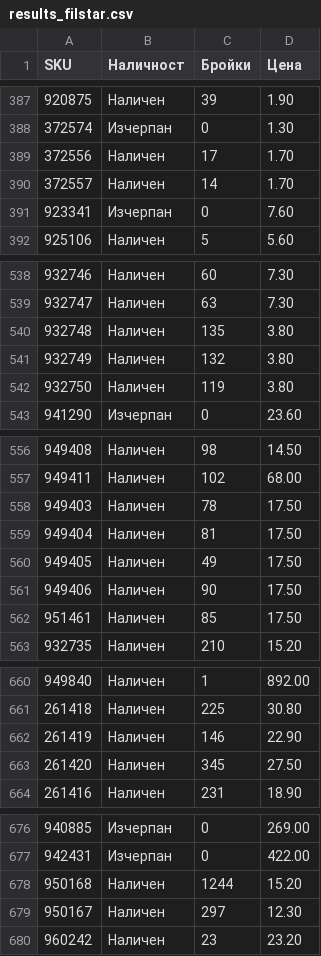
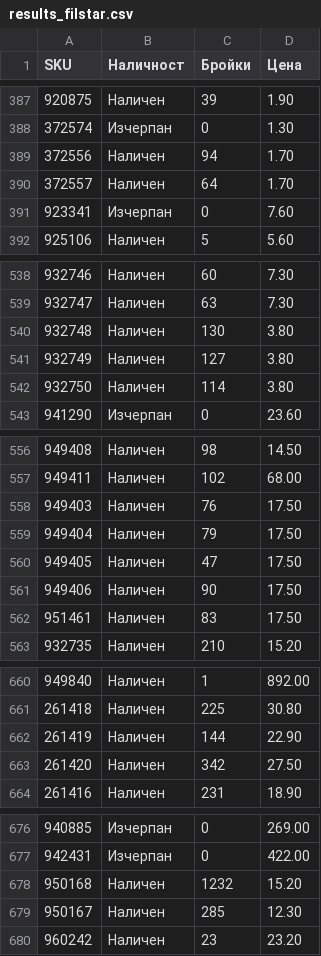
Before and after one commit to vladi1199/proba2, a CSV file: proba2/results_filstar.csv, drawn as a sheet; only a part is shown, gaps mark what is left out; the diff covers the shown part only.

```diff
--- a/proba2/results_filstar.csv
+++ b/proba2/results_filstar.csv
@@ -388,4 +388,4 @@ SKU,Наличност,Бройки,Цена
 372574,Изчерпан,0,1.30
-372556,Наличен,17,1.70
-372557,Наличен,14,1.70
+372556,Наличен,94,1.70
+372557,Наличен,64,1.70
 923341,Изчерпан,0,7.60
@@ -539,5 +539,5 @@ SKU,Наличност,Бройки,Цена
 932747,Наличен,63,7.30
-932748,Наличен,135,3.80
-932749,Наличен,132,3.80
-932750,Наличен,119,3.80
+932748,Наличен,130,3.80
+932749,Наличен,127,3.80
+932750,Наличен,114,3.80
 941290,Изчерпан,0,23.60
@@ -557,7 +557,7 @@ SKU,Наличност,Бройки,Цена
 949411,Наличен,102,68.00
-949403,Наличен,78,17.50
-949404,Наличен,81,17.50
-949405,Наличен,49,17.50
+949403,Наличен,76,17.50
+949404,Наличен,79,17.50
+949405,Наличен,47,17.50
 949406,Наличен,90,17.50
-951461,Наличен,85,17.50
+951461,Наличен,83,17.50
 932735,Наличен,210,15.20
@@ -661,4 +661,4 @@ SKU,Наличност,Бройки,Цена
 261418,Наличен,225,30.80
-261419,Наличен,146,22.90
-261420,Наличен,345,27.50
+261419,Наличен,144,22.90
+261420,Наличен,342,27.50
 261416,Наличен,231,18.90
@@ -677,4 +677,4 @@ SKU,Наличност,Бройки,Цена
 942431,Изчерпан,0,422.00
-950168,Наличен,1244,15.20
-950167,Наличен,297,12.30
+950168,Наличен,1232,15.20
+950167,Наличен,285,12.30
 960242,Наличен,23,23.20
```
Also changed, not shown: 7 edited cells elsewhere in this file, 1 other file.
